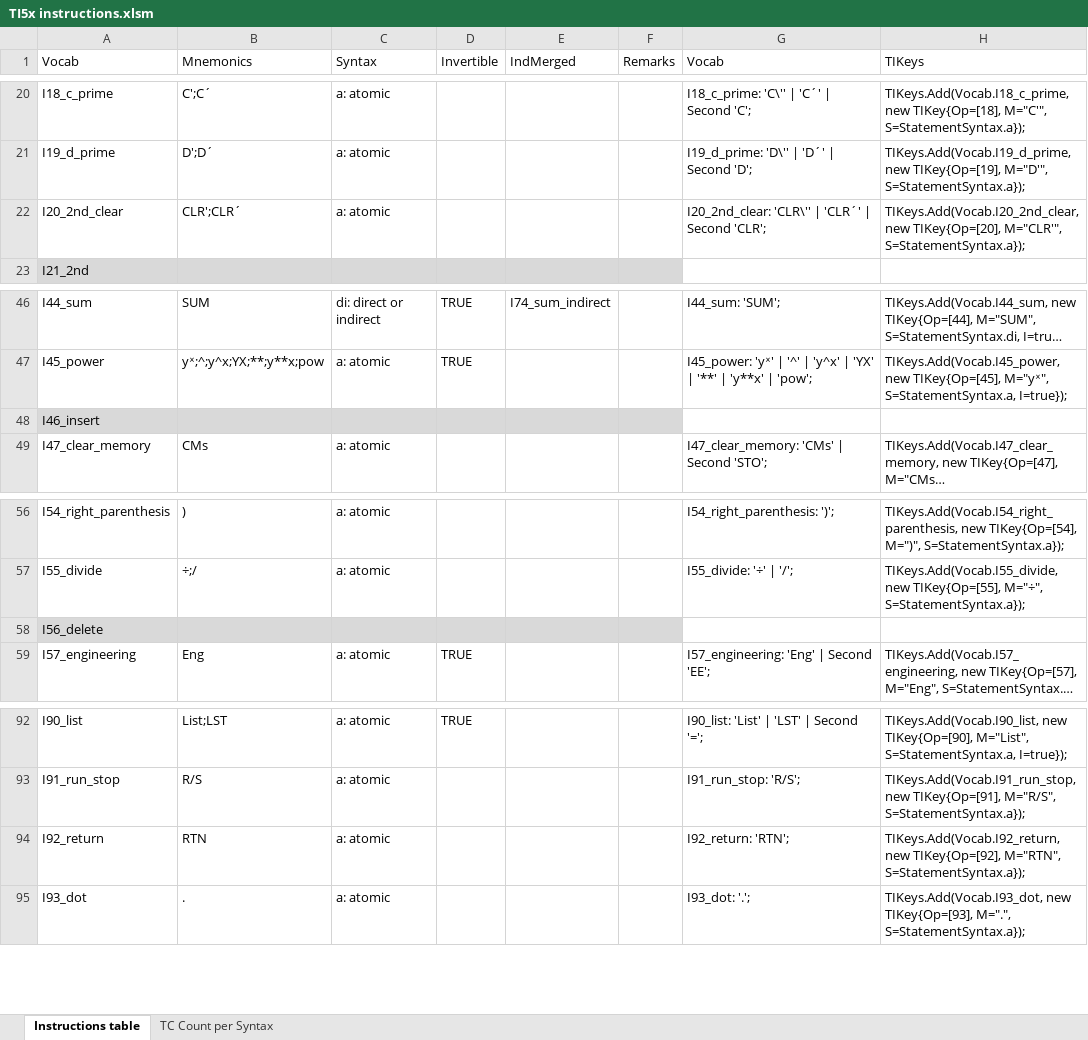
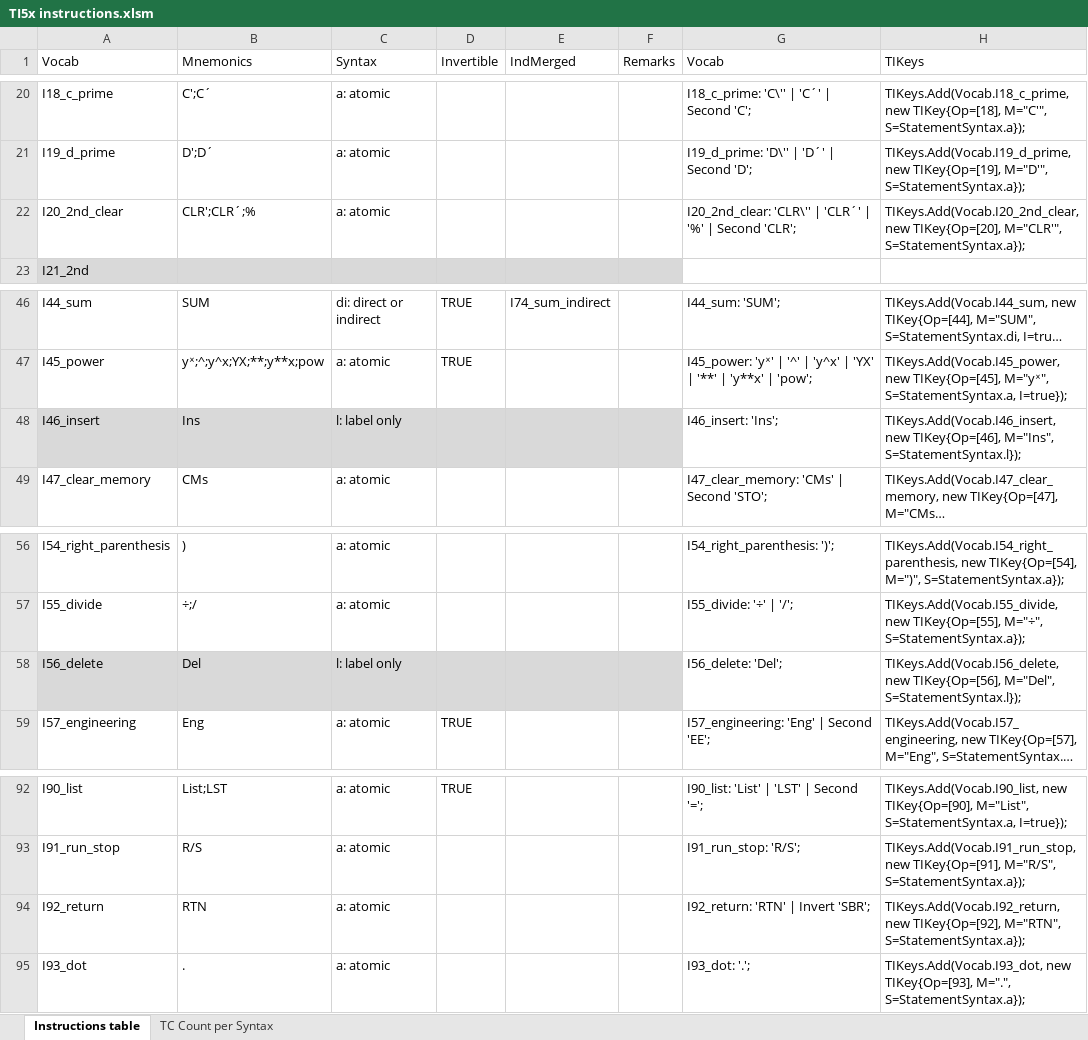
Before and after one commit to FrenchBear/Projects, an Excel workbook: 11_Grammars/Ti Docs/TI5x instructions.xlsm, sheet Instructions table, drawn as a sheet; only a part is shown, gaps mark what is left out; long unchanged cells end in …; values as stored, in another font and other column widths than the file's, no borders; the diff names each change by its address in the sheet, - before the commit and + after, or states it on an @@ line.

```diff
--- a/11_Grammars/Ti Docs/TI5x instructions.xlsm (sheet Instructions table)
+++ b/11_Grammars/Ti Docs/TI5x instructions.xlsm (sheet Instructions table)
-B22 (Mnemonics): CLR';CLR´
+B22 (Mnemonics): CLR';CLR´;%
-G22 (Vocab): …'CLR´' | Second 'CLR';
+G22 (Vocab): …'CLR´' | '%' | Second 'CLR';
-B48 (Mnemonics): (empty)
+B48 (Mnemonics): Ins
-C48 (Syntax): (empty)
+C48 (Syntax): l: label only
-G48 (Vocab): (empty)
+G48 (Vocab): I46_insert: 'Ins';
-H48 (TIKeys): (empty)
+H48 (TIKeys): TIKeys.Add(Vocab.I46_insert, new TIKey{Op=[46], M="Ins", S=StatementSyntax.l});
-B58 (Mnemonics): (empty)
+B58 (Mnemonics): Del
-C58 (Syntax): (empty)
+C58 (Syntax): l: label only
-G58 (Vocab): (empty)
+G58 (Vocab): I56_delete: 'Del';
-H58 (TIKeys): (empty)
+H58 (TIKeys): TIKeys.Add(Vocab.I56_delete, new TIKey{Op=[56], M="Del", S=StatementSyntax.l});
-G94 (Vocab): I92_return: 'RTN';
+G94 (Vocab): I92_return: 'RTN' | Invert 'SBR';
```
Also changed, not shown: 9 other files.
